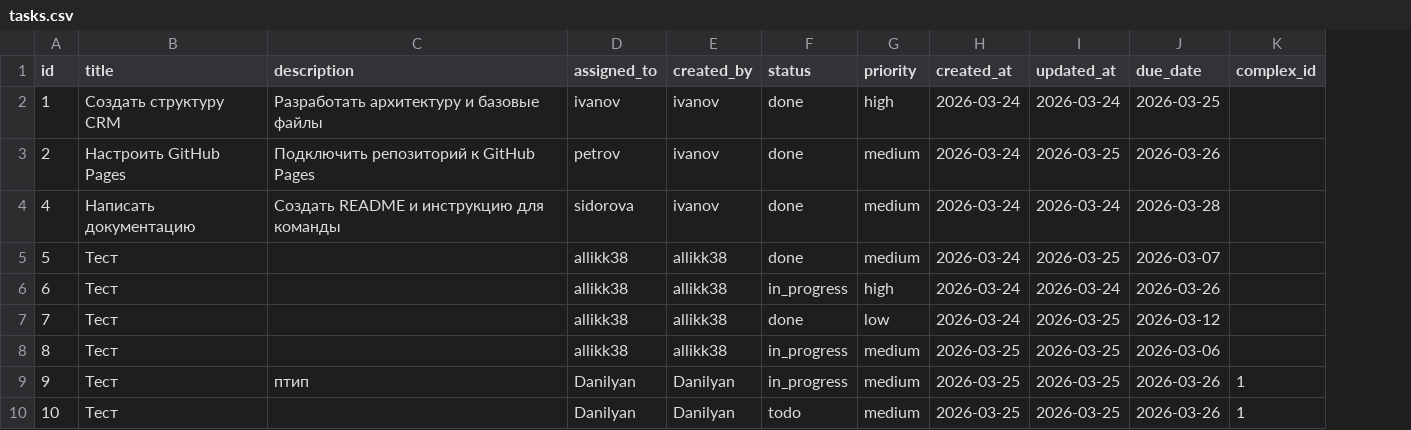
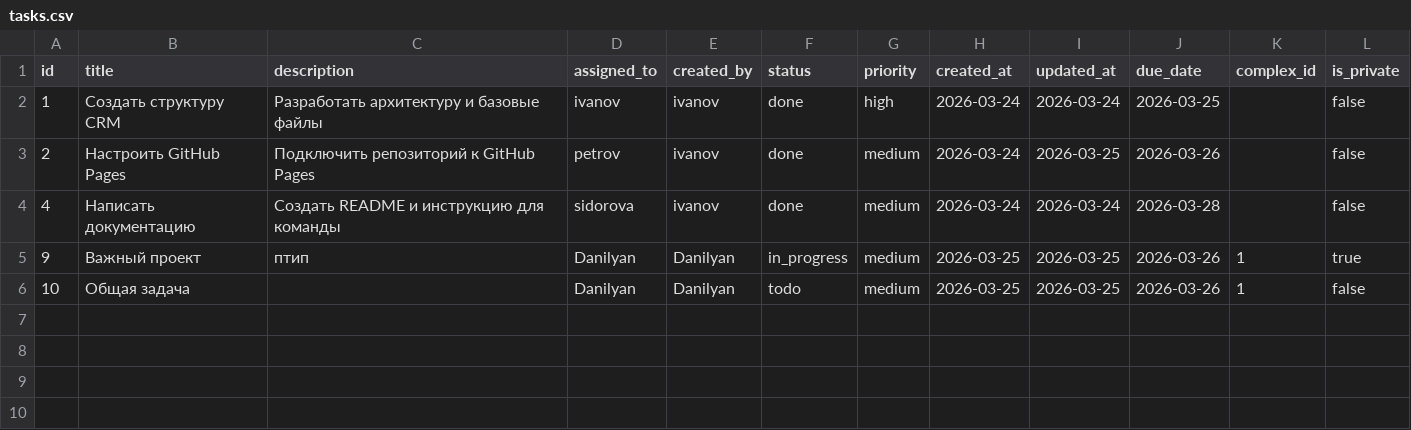
Before and after one commit to Allikk38/crm-for-team, a CSV file: data/tasks.csv, drawn as a sheet; removed rows and columns are numbered as before the commit, all else as after; the diff names each change by its address in the sheet, - before the commit and + after, or states it on an @@ line.

Commit message:
Update tasks.csv

```diff
--- a/data/tasks.csv
+++ b/data/tasks.csv
+column L (is_private), rows 2-6: false | false | false | true | false
-row 5: 5 | Тест |  | allikk38 | allikk38 | done | medium | 2026-03-24 | 2026-03-25 | 2026-03-07
-row 6: 6 | Тест |  | allikk38 | allikk38 | in_progress | high | 2026-03-24 | 2026-03-24 | 2026-03-26
-row 7: 7 | Тест |  | allikk38 | allikk38 | done | low | 2026-03-24 | 2026-03-25 | 2026-03-12
-row 8: 8 | Тест |  | allikk38 | allikk38 | in_progress | medium | 2026-03-25 | 2026-03-25 | 2026-03-06
-B5 (title): Тест
+B5 (title): Важный проект
-B6 (title): Тест
+B6 (title): Общая задача
```
